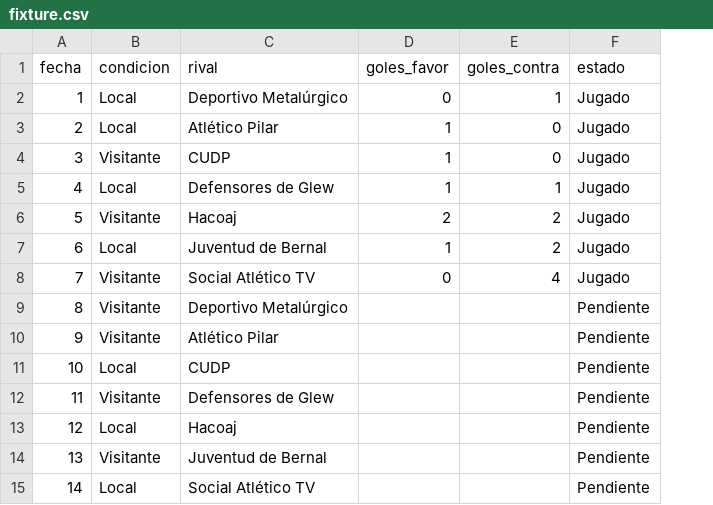
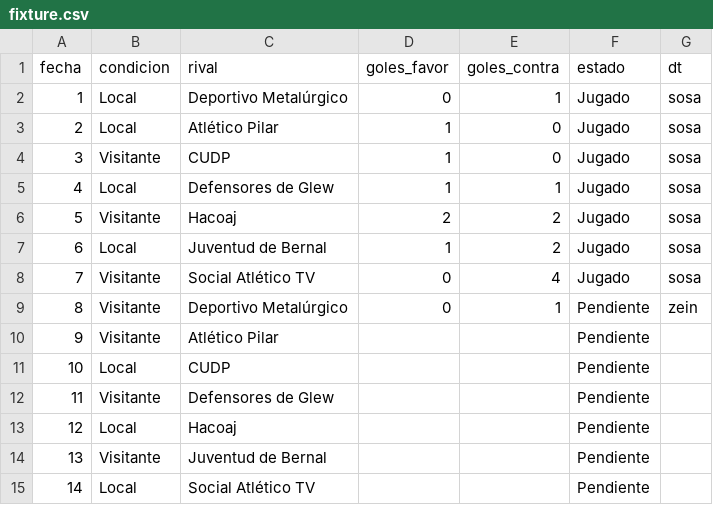
Before and after one commit to oyhenart/Estrella-Berisso-Analytics, a CSV file: code/data/fixture.csv, drawn as a sheet; the diff names each change by its address in the sheet, - before the commit and + after, or states it on an @@ line.

Commit message:
Add 'dt' column to fixture.csv
Added a new column 'dt' to the fixture data with corresponding values.

```diff
--- a/code/data/fixture.csv
+++ b/code/data/fixture.csv
+column G (dt), rows 2-9: sosa | sosa | sosa | sosa | sosa | sosa | sosa | zein
-D9 (goles_favor): (empty)
+D9 (goles_favor): 0
-E9 (goles_contra): (empty)
+E9 (goles_contra): 1
```
